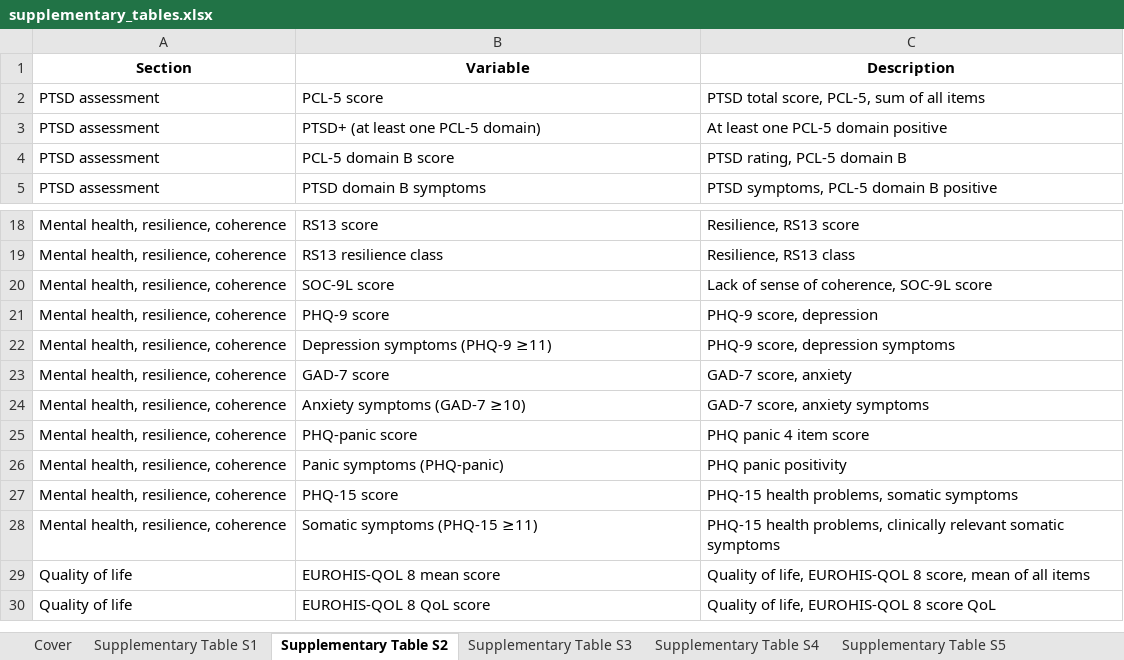
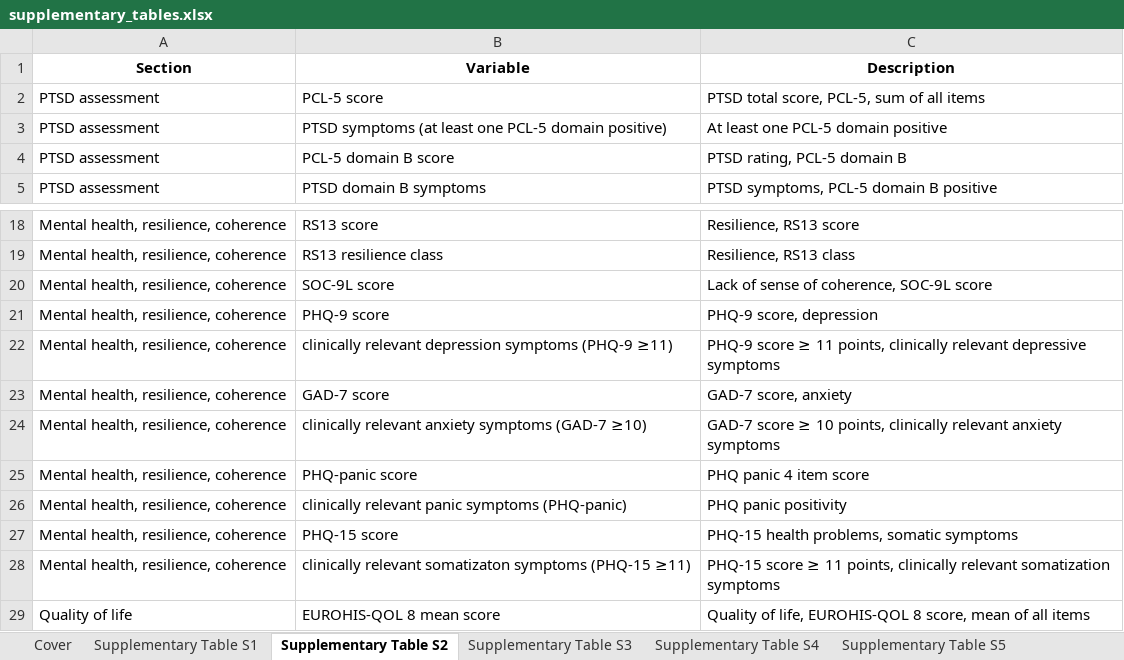
Before and after one commit to PiotrTymoszuk/mental_accident, an Excel workbook: paper/supplementary_tables.xlsx, sheet Supplementary Table S2, drawn as a sheet; only a part is shown, gaps mark what is left out; the shorter side is filled out with more unchanged rows; values as stored, in another font and other column widths than the file's, no borders; the diff names each change by its address in the sheet, - before the commit and + after, or states it on an @@ line.

```diff
--- a/paper/supplementary_tables.xlsx (sheet Supplementary Table S2)
+++ b/paper/supplementary_tables.xlsx (sheet Supplementary Table S2)
-B3 (Variable): PTSD+ (at least one PCL-5 domain)
+B3 (Variable): PTSD symptoms (at least one PCL-5 domain positive)
-B22 (Variable): Depression symptoms (PHQ-9 ≥11)
+B22 (Variable): clinically relevant depression symptoms (PHQ-9 ≥11)
-C22 (Description): PHQ-9 score, depression symptoms
+C22 (Description): PHQ-9 score ≥ 11 points, clinically relevant depressive symptoms
-B24 (Variable): Anxiety symptoms (GAD-7 ≥10)
+B24 (Variable): clinically relevant anxiety symptoms (GAD-7 ≥10)
-C24 (Description): GAD-7 score, anxiety symptoms
+C24 (Description): GAD-7 score ≥ 10 points, clinically relevant anxiety symptoms
-B26 (Variable): Panic symptoms (PHQ-panic)
+B26 (Variable): clinically relevant panic symptoms (PHQ-panic)
-B28 (Variable): Somatic symptoms (PHQ-15 ≥11)
+B28 (Variable): clinically relevant somatizaton symptoms (PHQ-15 ≥11)
-C28 (Description): PHQ-15 health problems, clinically relevant somatic symptoms
+C28 (Description): PHQ-15 score ≥ 11 points, clinically relevant somatization symptoms
```
Also changed, not shown: sheet Supplementary Table S9, sheet Supplementary Table S12, sheet Supplementary Table S11, sheet Supplementary Table S8, sheet Supplementary Table S10, sheet Supplementary Table S1, 3 more sheets, other sheet tabs, paper/tables.xlsx, 23 other files.
